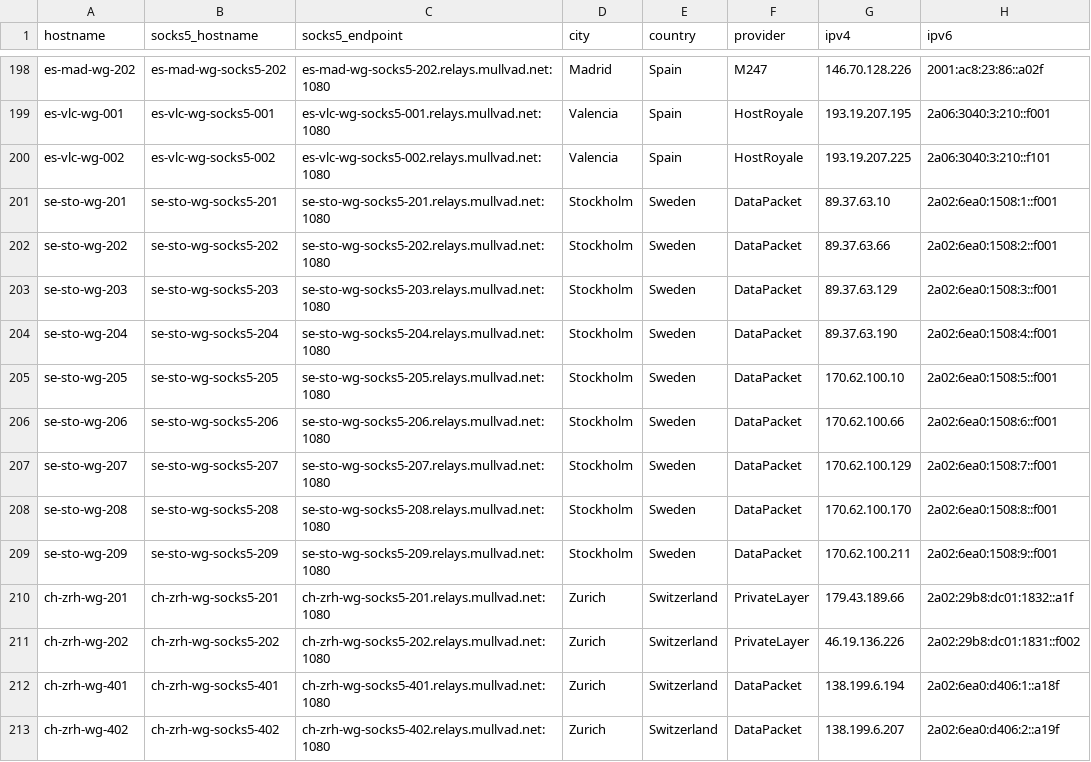
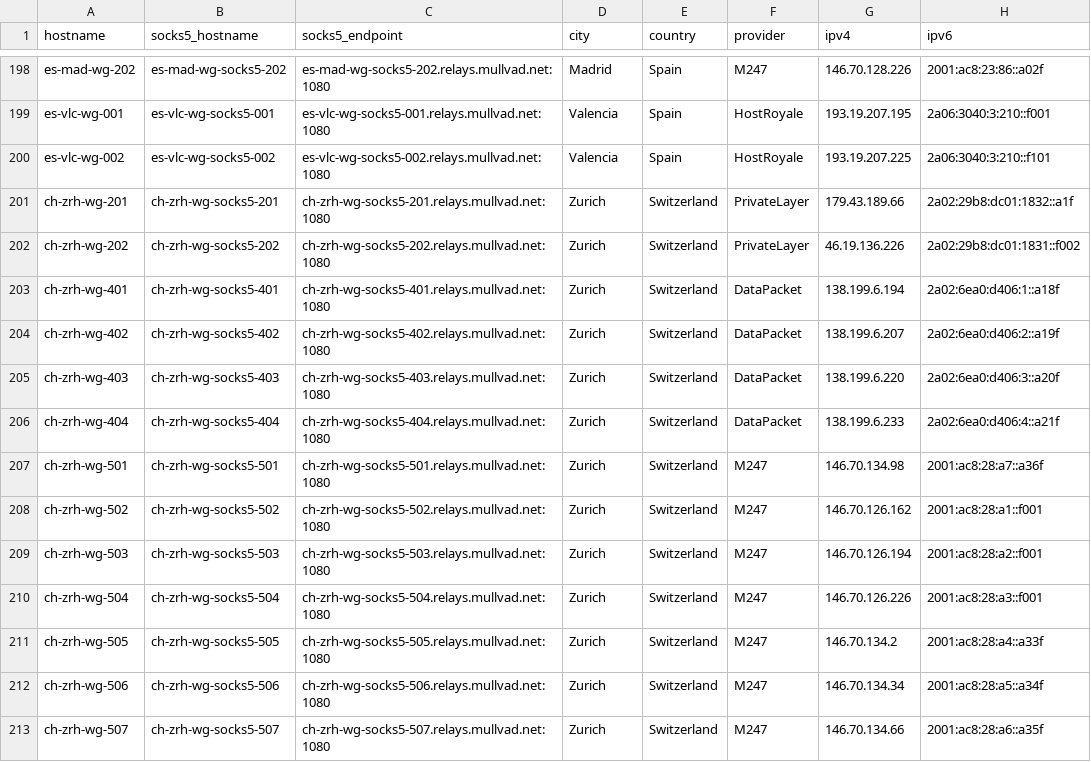
Before and after one commit to tommy-ca/mulvad-relay-list, a CSV file: relays.csv, drawn as a sheet; only a part is shown, gaps mark what is left out; the shorter side is filled out with more unchanged rows.

```diff
--- a/relays.csv
+++ b/relays.csv
@@ -200,11 +200,2 @@ es-vlc-wg-001,es-vlc-wg-socks5-001,es-vlc-wg-socks5-001.relays.mullvad.net:1080,
 es-vlc-wg-002,es-vlc-wg-socks5-002,es-vlc-wg-socks5-002.relays.mullvad.net:1080,Valencia,Spain,HostRoyale,193.19.207.225,2a06:3040:3:210::f101
-se-sto-wg-201,se-sto-wg-socks5-201,se-sto-wg-socks5-201.relays.mullvad.net:1080,Stockholm,Sweden,DataPacket,89.37.63.10,2a02:6ea0:1508:1::f001
-se-sto-wg-202,se-sto-wg-socks5-202,se-sto-wg-socks5-202.relays.mullvad.net:1080,Stockholm,Sweden,DataPacket,89.37.63.66,2a02:6ea0:1508:2::f001
-se-sto-wg-203,se-sto-wg-socks5-203,se-sto-wg-socks5-203.relays.mullvad.net:1080,Stockholm,Sweden,DataPacket,89.37.63.129,2a02:6ea0:1508:3::f001
-se-sto-wg-204,se-sto-wg-socks5-204,se-sto-wg-socks5-204.relays.mullvad.net:1080,Stockholm,Sweden,DataPacket,89.37.63.190,2a02:6ea0:1508:4::f001
-se-sto-wg-205,se-sto-wg-socks5-205,se-sto-wg-socks5-205.relays.mullvad.net:1080,Stockholm,Sweden,DataPacket,170.62.100.10,2a02:6ea0:1508:5::f001
-se-sto-wg-206,se-sto-wg-socks5-206,se-sto-wg-socks5-206.relays.mullvad.net:1080,Stockholm,Sweden,DataPacket,170.62.100.66,2a02:6ea0:1508:6::f001
-se-sto-wg-207,se-sto-wg-socks5-207,se-sto-wg-socks5-207.relays.mullvad.net:1080,Stockholm,Sweden,DataPacket,170.62.100.129,2a02:6ea0:1508:7::f001
-se-sto-wg-208,se-sto-wg-socks5-208,se-sto-wg-socks5-208.relays.mullvad.net:1080,Stockholm,Sweden,DataPacket,170.62.100.170,2a02:6ea0:1508:8::f001
-se-sto-wg-209,se-sto-wg-socks5-209,se-sto-wg-socks5-209.relays.mullvad.net:1080,Stockholm,Sweden,DataPacket,170.62.100.211,2a02:6ea0:1508:9::f001
 ch-zrh-wg-201,ch-zrh-wg-socks5-201,ch-zrh-wg-socks5-201.relays.mullvad.net:1080,Zurich,Switzerland,PrivateLayer,179.43.189.66,2a02:29b8:dc01:1832::a1f
```
Also changed, not shown: 4 other files.
